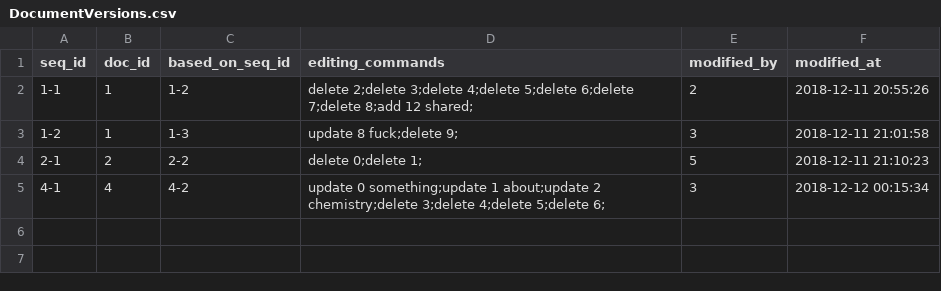
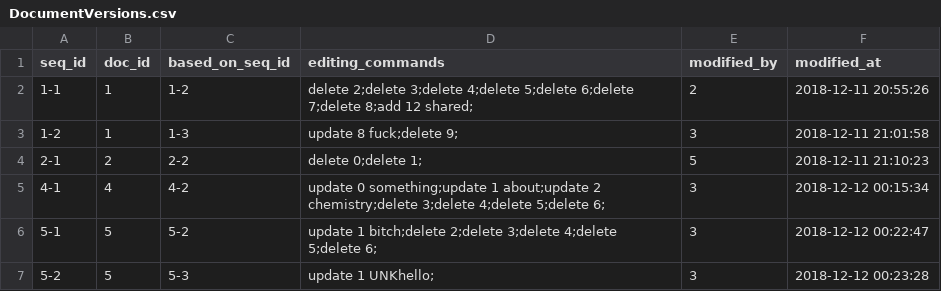
Before and after one commit to xzhu0706/DocumentSharingSystem, a CSV file: database/DocumentVersions.csv, drawn as a sheet; the diff names each change by its address in the sheet, - before the commit and + after, or states it on an @@ line.

Commit message:
undo the deleted import

```diff
--- a/database/DocumentVersions.csv
+++ b/database/DocumentVersions.csv
+row 6: 5-1 | 5 | 5-2 | update 1 bitch;delete 2;delete 3;delete 4;delete 5;delete 6; | 3 | 2018-12-12 00:22:47
+row 7: 5-2 | 5 | 5-3 | update 1 UNKhello; | 3 | 2018-12-12 00:23:28
```
Also changed, not shown: database/Documents.csv, 2 other files.
